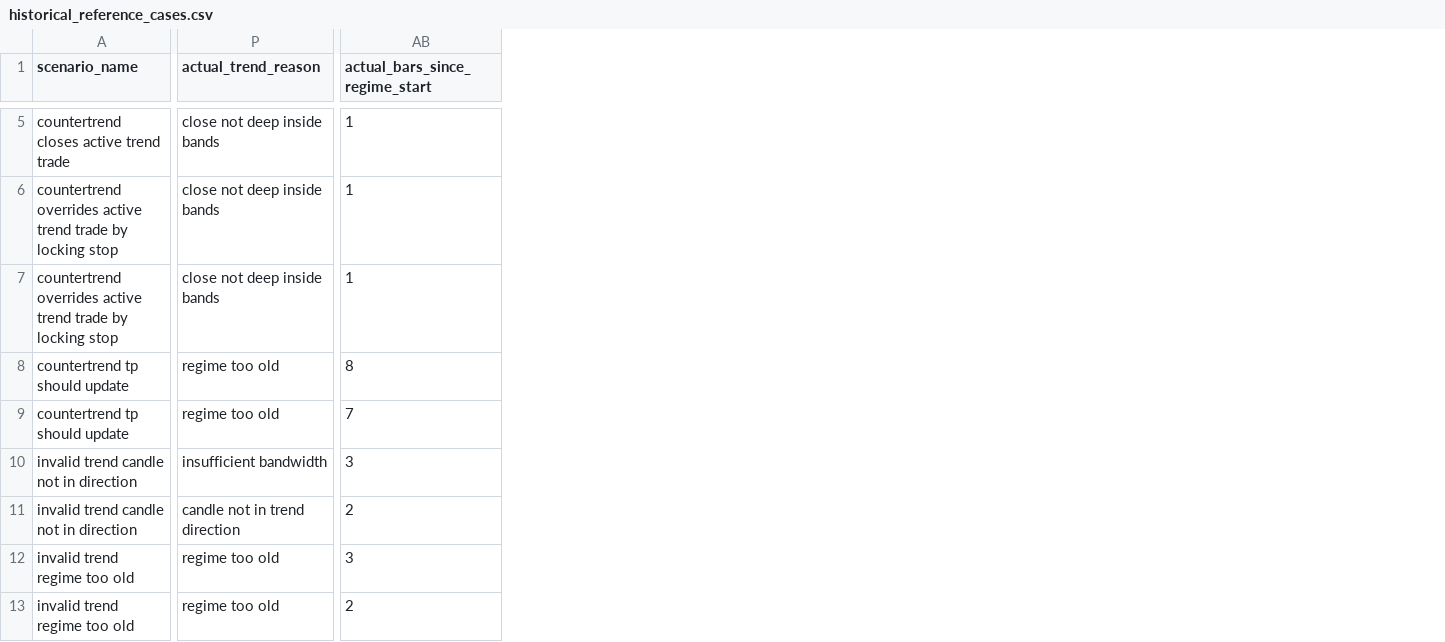
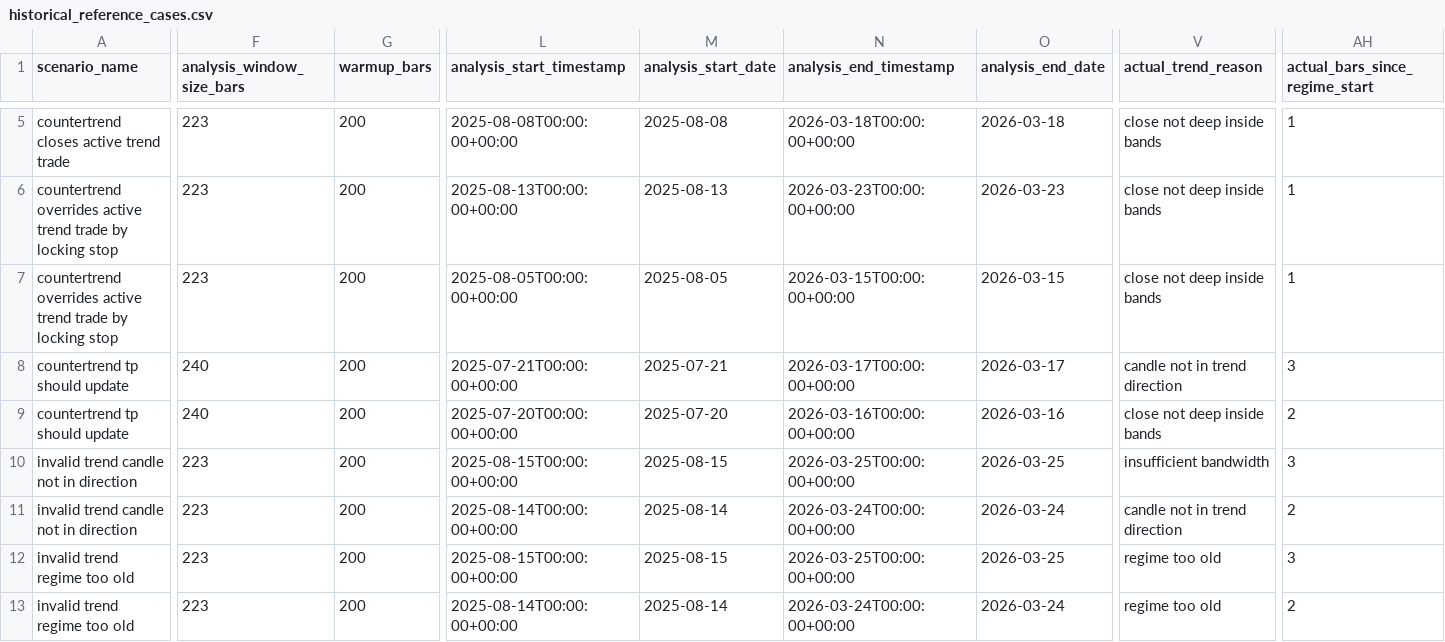
Before and after one commit to makeitr3al/trading-agent, a CSV file: artifacts/historical_reference_cases.csv, drawn as a sheet; only a part is shown, gaps mark what is left out; addresses are those after the commit; the diff covers the shown part only; the diff names each change by its address in the sheet, - before the commit and + after, or states it on an @@ line.

```diff
--- a/artifacts/historical_reference_cases.csv
+++ b/artifacts/historical_reference_cases.csv
+column F (analysis_window_size_bars), rows 5-13: 223 | 223 | 223 | 240 | 240 | 223 | 223 | 223 | 223
+column G (warmup_bars), rows 5-13: all 200
+column L (analysis_start_timestamp), rows 5-13: 2025-08-08T00:00:00+00:00 | 2025-08-13T00:00:00+00:00 | 2025-08-05T00:00:00+00:00 | 2025-07-21T00:00:00+00:00 | 2025-07-20T00:00:00+00:00 | 2025-08-15T00:00:00+00:00 | 2025-08-14T00:00:00+00:00 | 2025-08-15T00:00:00+00:00 | 2025-08-14T00:00:00+00:00
+column M (analysis_start_date), rows 5-13: 2025-08-08 | 2025-08-13 | 2025-08-05 | 2025-07-21 | 2025-07-20 | 2025-08-15 | 2025-08-14 | 2025-08-15 | 2025-08-14
+column N (analysis_end_timestamp), rows 5-13: 2026-03-18T00:00:00+00:00 | 2026-03-23T00:00:00+00:00 | 2026-03-15T00:00:00+00:00 | 2026-03-17T00:00:00+00:00 | 2026-03-16T00:00:00+00:00 | 2026-03-25T00:00:00+00:00 | 2026-03-24T00:00:00+00:00 | 2026-03-25T00:00:00+00:00 | 2026-03-24T00:00:00+00:00
+column O (analysis_end_date), rows 5-13: 2026-03-18 | 2026-03-23 | 2026-03-15 | 2026-03-17 | 2026-03-16 | 2026-03-25 | 2026-03-24 | 2026-03-25 | 2026-03-24
-V8 (actual_trend_reason): regime too old
+V8 (actual_trend_reason): candle not in trend direction
-AH8 (actual_bars_since_regime_start): 8
+AH8 (actual_bars_since_regime_start): 3
-V9 (actual_trend_reason): regime too old
+V9 (actual_trend_reason): close not deep inside bands
-AH9 (actual_bars_since_regime_start): 7
+AH9 (actual_bars_since_regime_start): 2
```
Also changed, not shown: 70 edited cells elsewhere in this file, 29 other files.
